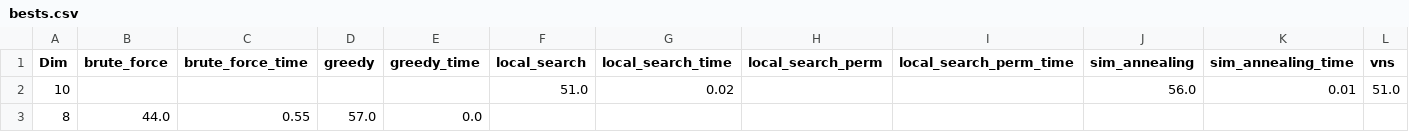
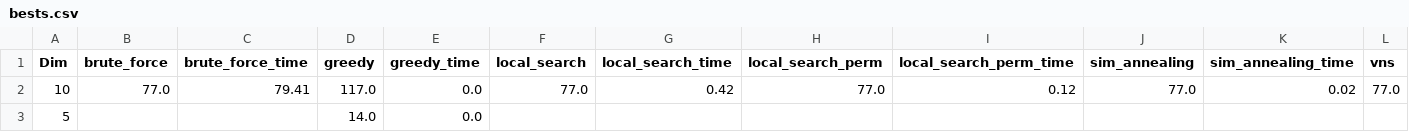
Before and after one commit to JohnMcCodeman5/classified_ri, a CSV file: comparison_tables/bests.csv, drawn as a sheet; only a part is shown; removed rows and columns are numbered as before the commit, all else as after; rows hold the shown columns only; the diff covers the shown part only; the diff names each change by its address in the sheet, - before the commit and + after, or states it on an @@ line.

```diff
--- a/comparison_tables/bests.csv
+++ b/comparison_tables/bests.csv
-B2 (brute_force): (empty)
+B2 (brute_force): 77.0
-C2 (brute_force_time): (empty)
+C2 (brute_force_time): 79.41
-D2 (greedy): (empty)
+D2 (greedy): 117.0
-E2 (greedy_time): (empty)
+E2 (greedy_time): 0.0
-F2 (local_search): 51.0
+F2 (local_search): 77.0
-G2 (local_search_time): 0.02
+G2 (local_search_time): 0.42
-H2 (local_search_perm): (empty)
+H2 (local_search_perm): 77.0
-I2 (local_search_perm_time): (empty)
+I2 (local_search_perm_time): 0.12
-J2 (sim_annealing): 56.0
+J2 (sim_annealing): 77.0
-K2 (sim_annealing_time): 0.01
+K2 (sim_annealing_time): 0.02
-L2 (vns): 51.0
+L2 (vns): 77.0
-row 3: 8 | 44.0 | 0.55 | 57.0 | 0.0
+row 3: 5 |  |  | 14.0 | 0.0
```
Also changed, not shown: 5 edited cells elsewhere in this file, comparison_tables/brute_force.csv, comparison_tables/genetic_algorithms.csv, 23 other files.
